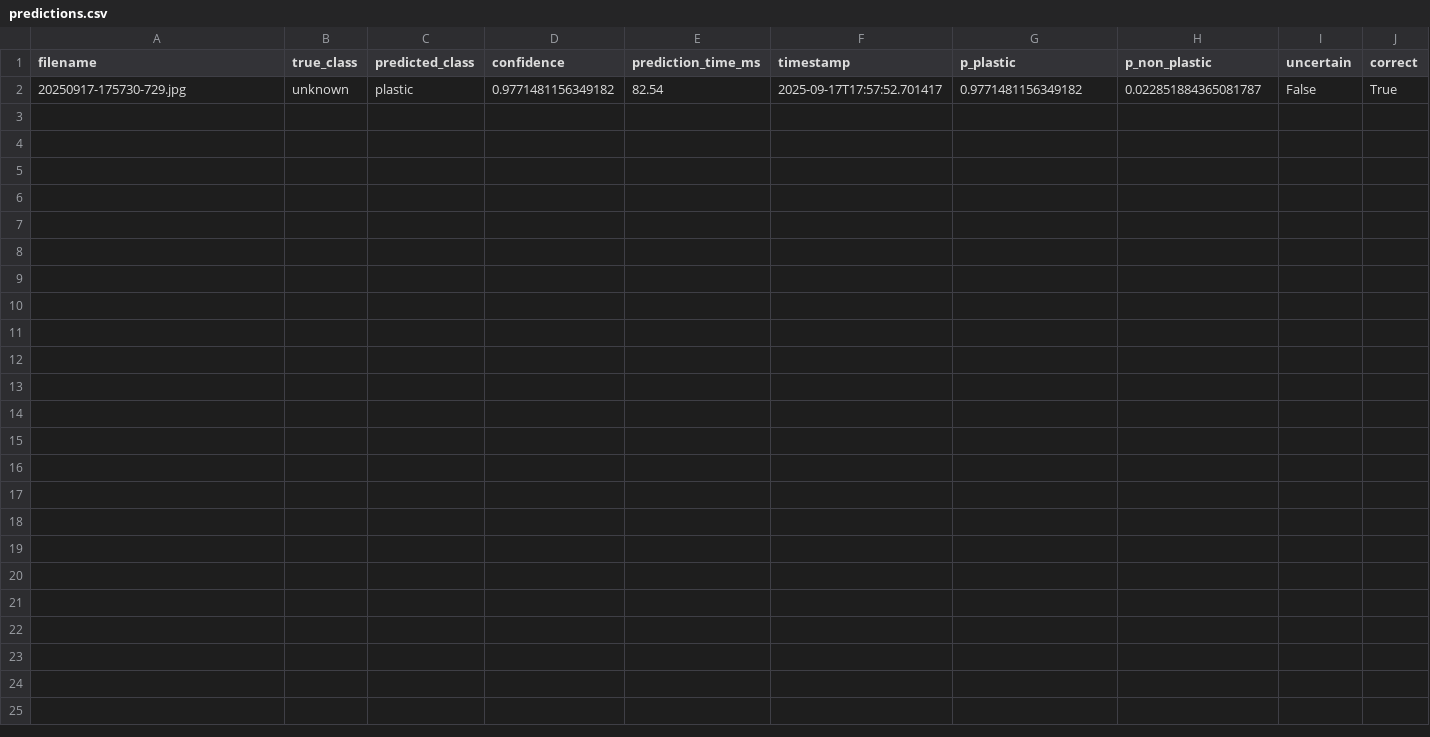
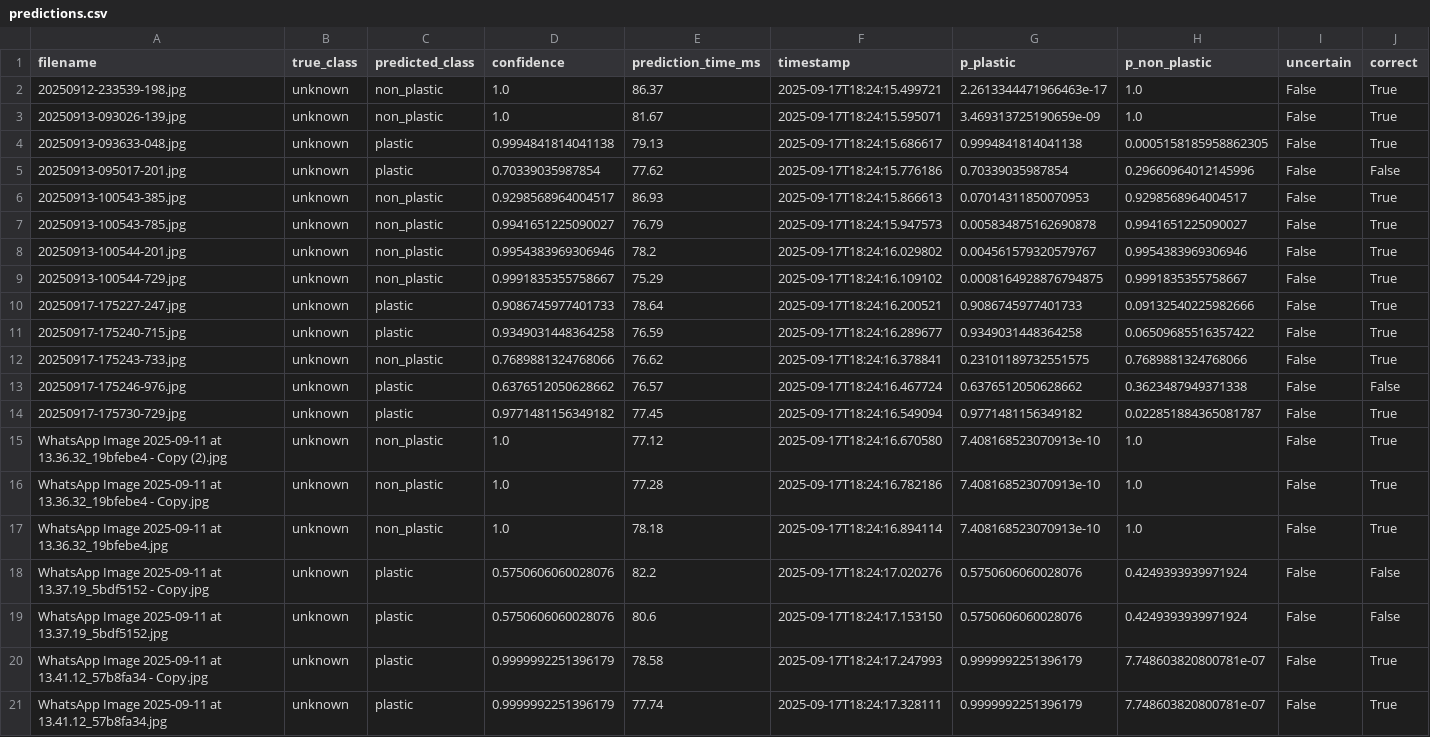
Before and after one commit to zyronvon/Microplastics_results, a CSV file: final_results/predictions.csv, drawn as a sheet.

Commit message:
Update final_results/predictions.csv

```diff
--- a/final_results/predictions.csv
+++ b/final_results/predictions.csv
@@ -1,2 +1,21 @@
 filename,true_class,predicted_class,confidence,prediction_time_ms,timestamp,p_plastic,p_non_plastic,uncertain,correct
-20250917-175730-729.jpg,unknown,plastic,0.9771481156349182,82.54,2025-09-17T17:57:52.701417,0.9771481156349182,0.022851884365081787,False,True
+20250912-233539-198.jpg,unknown,non_plastic,1.0,86.37,2025-09-17T18:24:15.499721,2.2613344471966463e-17,1.0,False,True
+20250913-093026-139.jpg,unknown,non_plastic,1.0,81.67,2025-09-17T18:24:15.595071,3.469313725190659e-09,1.0,False,True
+20250913-093633-048.jpg,unknown,plastic,0.9994841814041138,79.13,2025-09-17T18:24:15.686617,0.9994841814041138,0.0005158185958862305,False,True
+20250913-095017-201.jpg,unknown,plastic,0.70339035987854,77.62,2025-09-17T18:24:15.776186,0.70339035987854,0.29660964012145996,False,False
+20250913-100543-385.jpg,unknown,non_plastic,0.9298568964004517,86.93,2025-09-17T18:24:15.866613,0.07014311850070953,0.9298568964004517,False,True
+20250913-100543-785.jpg,unknown,non_plastic,0.9941651225090027,76.79,2025-09-17T18:24:15.947573,0.005834875162690878,0.9941651225090027,False,True
+20250913-100544-201.jpg,unknown,non_plastic,0.9954383969306946,78.2,2025-09-17T18:24:16.029802,0.004561579320579767,0.9954383969306946,False,True
+20250913-100544-729.jpg,unknown,non_plastic,0.9991835355758667,75.29,2025-09-17T18:24:16.109102,0.0008164928876794875,0.9991835355758667,False,True
+20250917-175227-247.jpg,unknown,plastic,0.9086745977401733,78.64,2025-09-17T18:24:16.200521,0.9086745977401733,0.09132540225982666,False,True
+20250917-175240-715.jpg,unknown,plastic,0.9349031448364258,76.59,2025-09-17T18:24:16.289677,0.9349031448364258,0.06509685516357422,False,True
+20250917-175243-733.jpg,unknown,non_plastic,0.7689881324768066,76.62,2025-09-17T18:24:16.378841,0.23101189732551575,0.7689881324768066,False,True
+20250917-175246-976.jpg,unknown,plastic,0.6376512050628662,76.57,2025-09-17T18:24:16.467724,0.6376512050628662,0.3623487949371338,False,False
+20250917-175730-729.jpg,unknown,plastic,0.9771481156349182,77.45,2025-09-17T18:24:16.549094,0.9771481156349182,0.022851884365081787,False,True
+WhatsApp Image 2025-09-11 at 13.36.32_19bfebe4 - Copy (2).jpg,unknown,non_plastic,1.0,77.12,2025-09-17T18:24:16.670580,7.408168523070913e-10,1.0,False,True
+WhatsApp Image 2025-09-11 at 13.36.32_19bfebe4 - Copy.jpg,unknown,non_plastic,1.0,77.28,2025-09-17T18:24:16.782186,7.408168523070913e-10,1.0,False,True
+WhatsApp Image 2025-09-11 at 13.36.32_19bfebe4.jpg,unknown,non_plastic,1.0,78.18,2025-09-17T18:24:16.894114,7.408168523070913e-10,1.0,False,True
+WhatsApp Image 2025-09-11 at 13.37.19_5bdf5152 - Copy.jpg,unknown,plastic,0.5750606060028076,82.2,2025-09-17T18:24:17.020276,0.5750606060028076,0.4249393939971924,False,False
+WhatsApp Image 2025-09-11 at 13.37.19_5bdf5152.jpg,unknown,plastic,0.5750606060028076,80.6,2025-09-17T18:24:17.153150,0.5750606060028076,0.4249393939971924,False,False
+WhatsApp Image 2025-09-11 at 13.41.12_57b8fa34 - Copy.jpg,unknown,plastic,0.9999992251396179,78.58,2025-09-17T18:24:17.247993,0.9999992251396179,7.748603820800781e-07,False,True
+WhatsApp Image 2025-09-11 at 13.41.12_57b8fa34.jpg,unknown,plastic,0.9999992251396179,77.74,2025-09-17T18:24:17.328111,0.9999992251396179,7.748603820800781e-07,False,True
```
